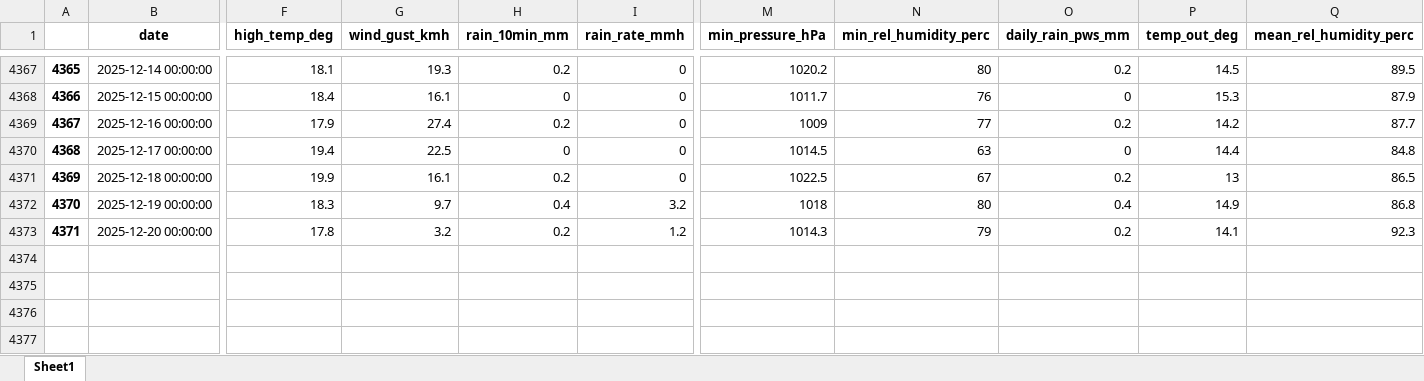
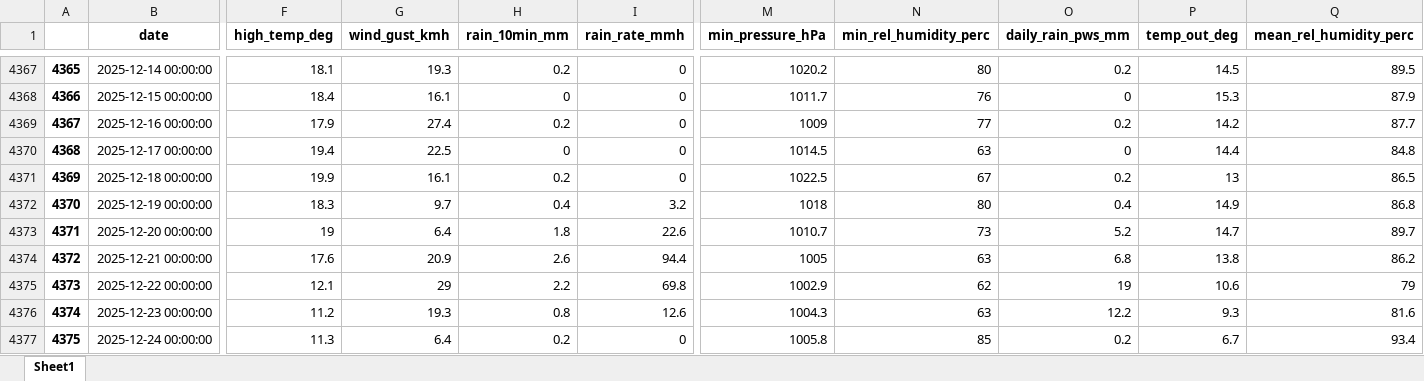
Before and after one commit to idfeiven/app-secar_meteo_data, an Excel workbook: data/secar_daily_data.xlsx, sheet Sheet1, drawn as a sheet; only a part is shown, gaps mark what is left out; values as stored, in another font and other column widths than the file's, no borders; rows hold the shown columns only; the diff covers the shown part only; the diff names each change by its address in the sheet, - before the commit and + after, or states it on an @@ line.

```diff
--- a/data/secar_daily_data.xlsx (sheet Sheet1)
+++ b/data/secar_daily_data.xlsx (sheet Sheet1)
-F4373 (high_temp_deg): 17.8
+F4373 (high_temp_deg): 19
-G4373 (wind_gust_kmh): 3.2
+G4373 (wind_gust_kmh): 6.4
-H4373 (rain_10min_mm): 0.2
+H4373 (rain_10min_mm): 1.8
-I4373 (rain_rate_mmh): 1.2
+I4373 (rain_rate_mmh): 22.6
-M4373 (min_pressure_hPa): 1014.3
+M4373 (min_pressure_hPa): 1010.7
-N4373 (min_rel_humidity_perc): 79
+N4373 (min_rel_humidity_perc): 73
-O4373 (daily_rain_pws_mm): 0.2
+O4373 (daily_rain_pws_mm): 5.2
-P4373 (temp_out_deg): 14.1
+P4373 (temp_out_deg): 14.7
-Q4373 (mean_rel_humidity_perc): 92.3
+Q4373 (mean_rel_humidity_perc): 89.7
+row 4374: 4372 | 2025-12-21 00:00:00 | 17.6 | 20.9 | 2.6 | 94.4 | 1005 | 63 | 6.8 | 13.8 | 86.2
+row 4375: 4373 | 2025-12-22 00:00:00 | 12.1 | 29 | 2.2 | 69.8 | 1002.9 | 62 | 19 | 10.6 | 79
+row 4376: 4374 | 2025-12-23 00:00:00 | 11.2 | 19.3 | 0.8 | 12.6 | 1004.3 | 63 | 12.2 | 9.3 | 81.6
+row 4377: 4375 | 2025-12-24 00:00:00 | 11.3 | 6.4 | 0.2 | 0 | 1005.8 | 85 | 0.2 | 6.7 | 93.4
```
Also changed, not shown: 3 edited cells elsewhere in this sheet, data/daily_manual_rain_gage_data.xlsx, data/secar_daily_data_corrected.xlsx, 3 other files.
